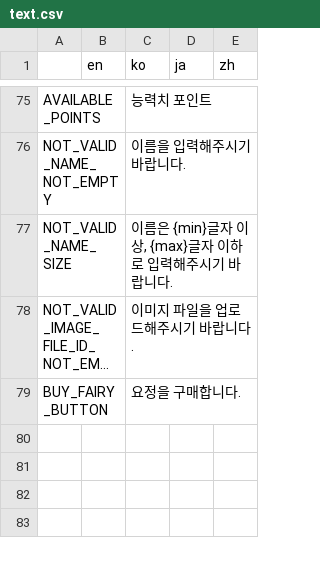
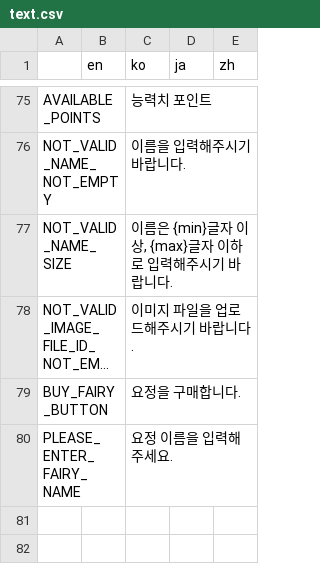
Before and after one commit to Hanul/EtherFairy, a CSV file: EtherFairy/R/text.csv, drawn as a sheet; only a part is shown, gaps mark what is left out; the shorter side is filled out with more unchanged rows; long unchanged cells end in …; the diff names each change by its address in the sheet, - before the commit and + after, or states it on an @@ line.

```diff
--- a/EtherFairy/R/text.csv
+++ b/EtherFairy/R/text.csv
-row 80: (empty)
+row 80: PLEASE_ENTER_FAIRY_NAME |  | 요정 이름을 입력해주세요.
```
Also changed, not shown: 12 other files.
